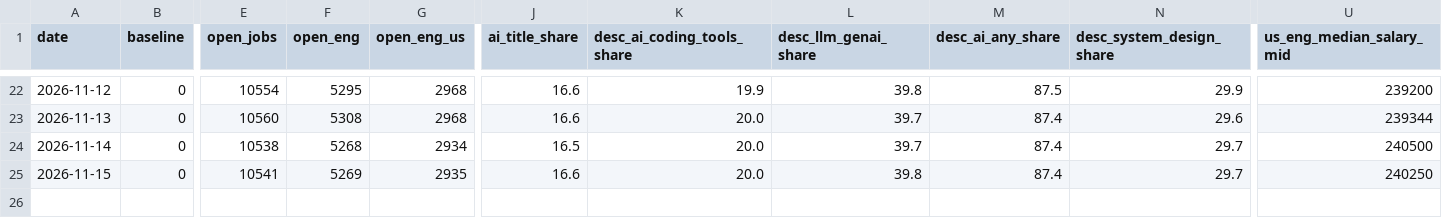
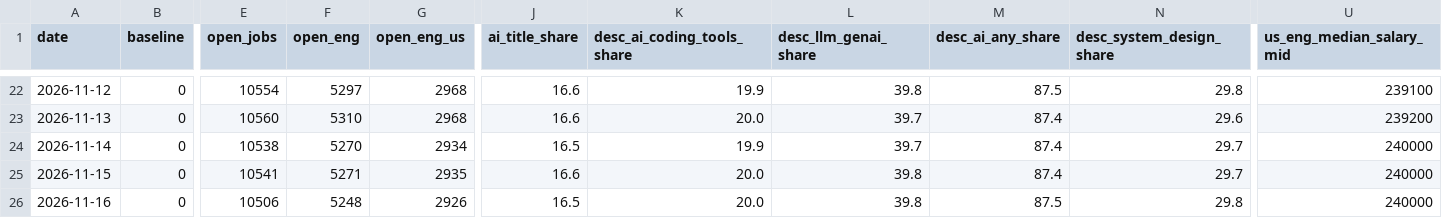
Before and after one commit to Xenzoro/sweAiTracker, a CSV file: data/boards/daily_summary.csv, drawn as a sheet; only a part is shown, gaps mark what is left out; rows hold the shown columns only; the diff covers the shown part only; the diff names each change by its address in the sheet, - before the commit and + after, or states it on an @@ line.

```diff
--- a/data/boards/daily_summary.csv
+++ b/data/boards/daily_summary.csv
-F22 (open_eng): 5295
+F22 (open_eng): 5297
-N22 (desc_system_design_share): 29.9
+N22 (desc_system_design_share): 29.8
-U22 (us_eng_median_salary_mid): 239200
+U22 (us_eng_median_salary_mid): 239100
-F23 (open_eng): 5308
+F23 (open_eng): 5310
-U23 (us_eng_median_salary_mid): 239344
+U23 (us_eng_median_salary_mid): 239200
-F24 (open_eng): 5268
+F24 (open_eng): 5270
-K24 (desc_ai_coding_tools_share): 20.0
+K24 (desc_ai_coding_tools_share): 19.9
-U24 (us_eng_median_salary_mid): 240500
+U24 (us_eng_median_salary_mid): 240000
-F25 (open_eng): 5269
+F25 (open_eng): 5271
-U25 (us_eng_median_salary_mid): 240250
+U25 (us_eng_median_salary_mid): 240000
+row 26: 2026-11-16 | 0 | 10506 | 5248 | 2926 | 16.5 | 20.0 | 39.8 | 87.5 | 29.8 | 240000
```
Also changed, not shown: 32 edited cells elsewhere in this file, data/boards/category_summary.csv, data/boards/company_summary.csv, 7 other files.
